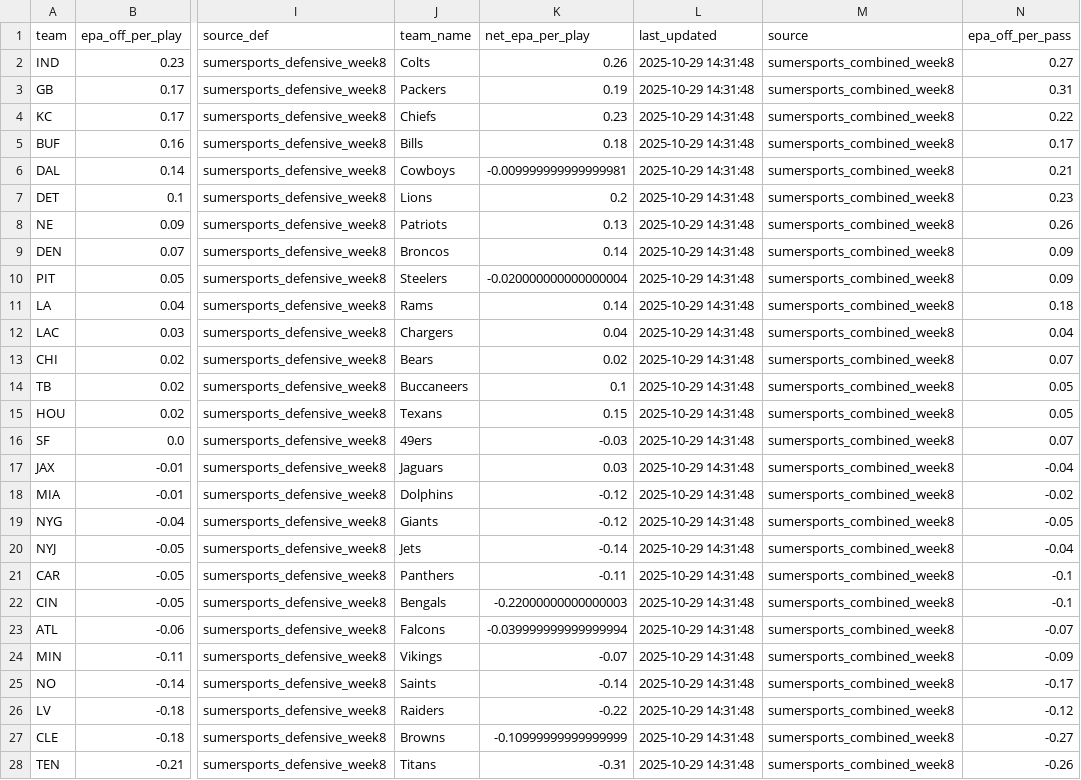
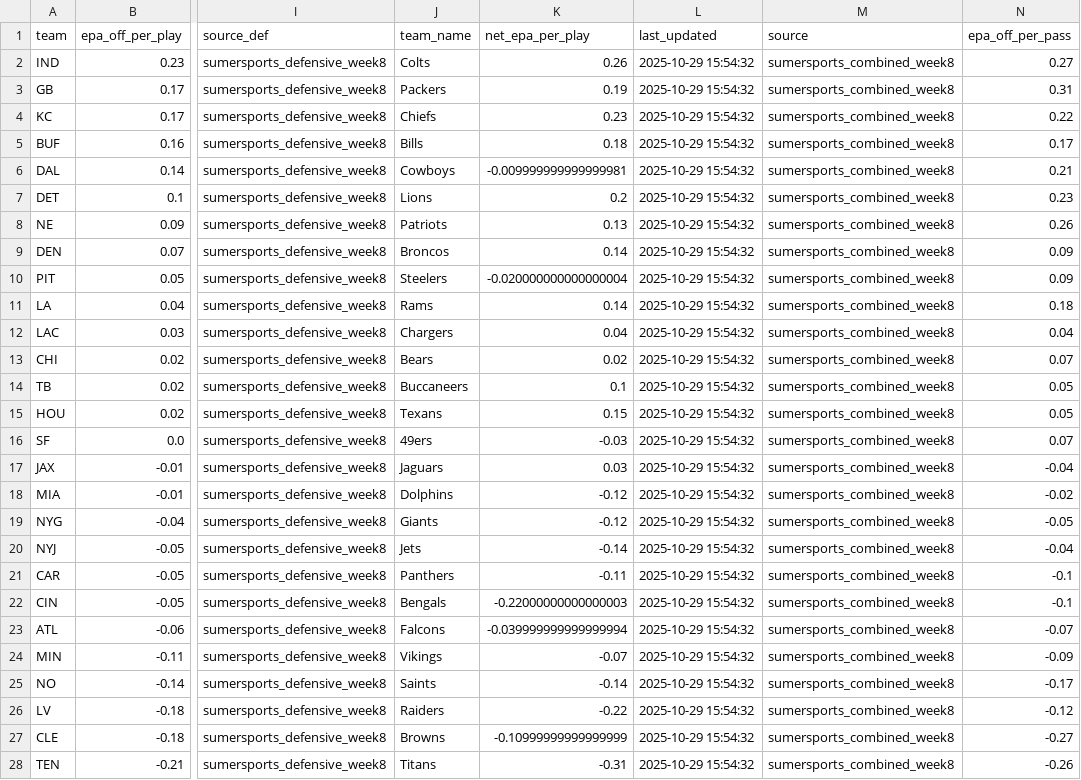
Before and after one commit to mightenyip/nfl-cover-model, a CSV file: data/comprehensive_epa_data_week8.csv, drawn as a sheet; only a part is shown, gaps mark what is left out; the diff covers the shown part only; the diff names each change by its address in the sheet, - before the commit and + after, or states it on an @@ line.

```diff
--- a/data/comprehensive_epa_data_week8.csv
+++ b/data/comprehensive_epa_data_week8.csv
-L2:L28 (last_updated): 2025-10-29 14:31:48
+L2:L28 (last_updated): 2025-10-29 15:54:32
```
Also changed, not shown: 4 added rows elsewhere in this file, data/comprehensive_epa_ats_analysis.csv, predictions/model_a_week9_predictions.csv, 19 other files.
